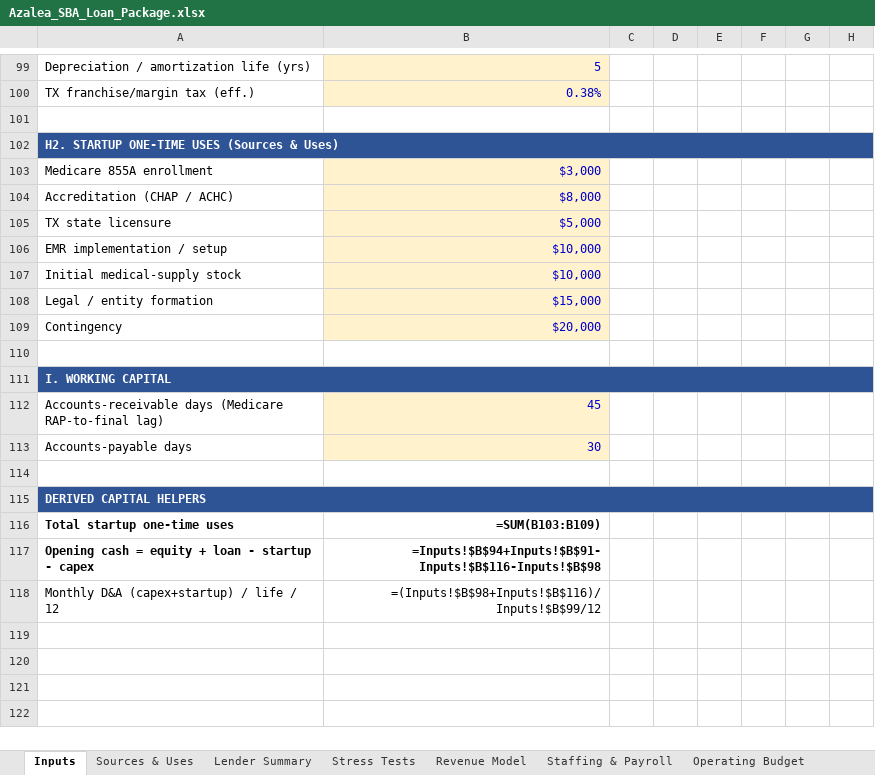
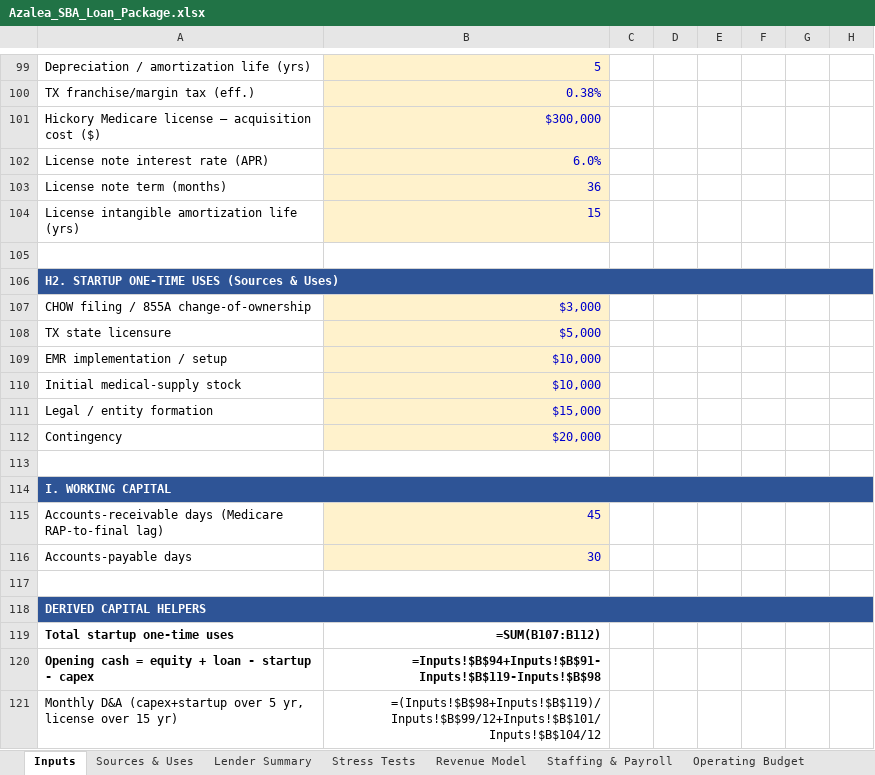
Before and after one commit to geoffschackmann1/genai-launchpad, an Excel workbook: financial_models/output/Azalea_SBA_Loan_Package.xlsx, sheet Inputs, drawn as a sheet; only a part is shown, gaps mark what is left out; values as stored, in another font and other column widths than the file's, no borders; formulas without a stored value are shown as written; removed rows and columns are numbered as before the commit, all else as after; rows hold the shown columns only; the diff names each change by its address in the sheet, - before the commit and + after, or states it on an @@ line.

```diff
--- a/financial_models/output/Azalea_SBA_Loan_Package.xlsx (sheet Inputs)
+++ b/financial_models/output/Azalea_SBA_Loan_Package.xlsx (sheet Inputs)
+row 101: Hickory Medicare license — acquisition cost ($) | $300,000
+row 102: License note interest rate (APR) | 6.0%
+row 103: License note term (months) | 36
+row 104: License intangible amortization life (yrs) | 15
-A107: Medicare 855A enrollment
+A107: CHOW filing / 855A change-of-ownership
-row 104: Accreditation (CHAP / ACHC) | $8,000
-B119: =SUM(B103:B109)
+B119: =SUM(B107:B112)
-B120: =Inputs!$B$94+Inputs!$B$91-Inputs!$B$116-Inputs!$B$98
+B120: =Inputs!$B$94+Inputs!$B$91-Inputs!$B$119-Inputs!$B$98
-row 118: Monthly D&A (capex+startup) / life / 12 | =(Inputs!$B$98+Inputs!$B$116)/Inputs!$B$99/12
+row 121: Monthly D&A (capex+startup over 5 yr, license over 15 yr) | =(Inputs!$B$98+Inputs!$B$119)/Inputs!$B$99/12+Inputs!$B$101/Inputs!$B$104/12
```
Also changed, not shown: sheet Cash Flow & BS, sheet Debt Schedule, sheet Operating Budget, sheet Sources & Uses, sheet Lender Summary, sheet Stress Tests, financial_models/output/Azalea_Investor_Model.xlsx, financial_models/output/Azalea_Operations_Dashboard.xlsx, 4 other files.
